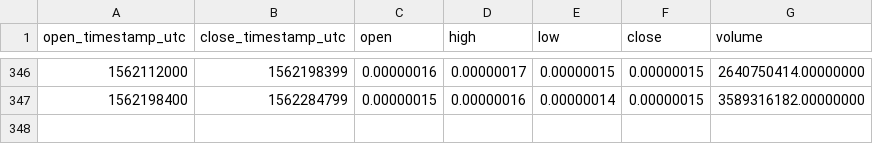
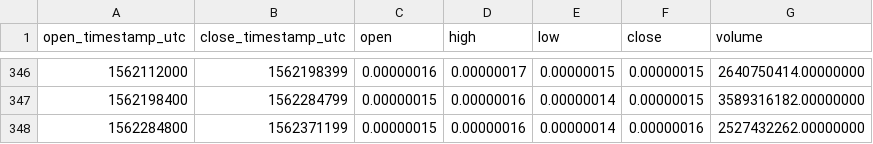
Before and after one commit to cryptobigbro/binance-HOTBTC, a CSV file: binance-HOTBTC-1d.csv, drawn as a sheet; only a part is shown, gaps mark what is left out; the diff names each change by its address in the sheet, - before the commit and + after, or states it on an @@ line.

```diff
--- a/binance-HOTBTC-1d.csv
+++ b/binance-HOTBTC-1d.csv
+row 348: 1562284800 | 1562371199 | 0.00000015 | 0.00000016 | 0.00000014 | 0.00000016 | 2527432262.00000000
```
Also changed, not shown: binance-HOTBTC-1h.csv.
